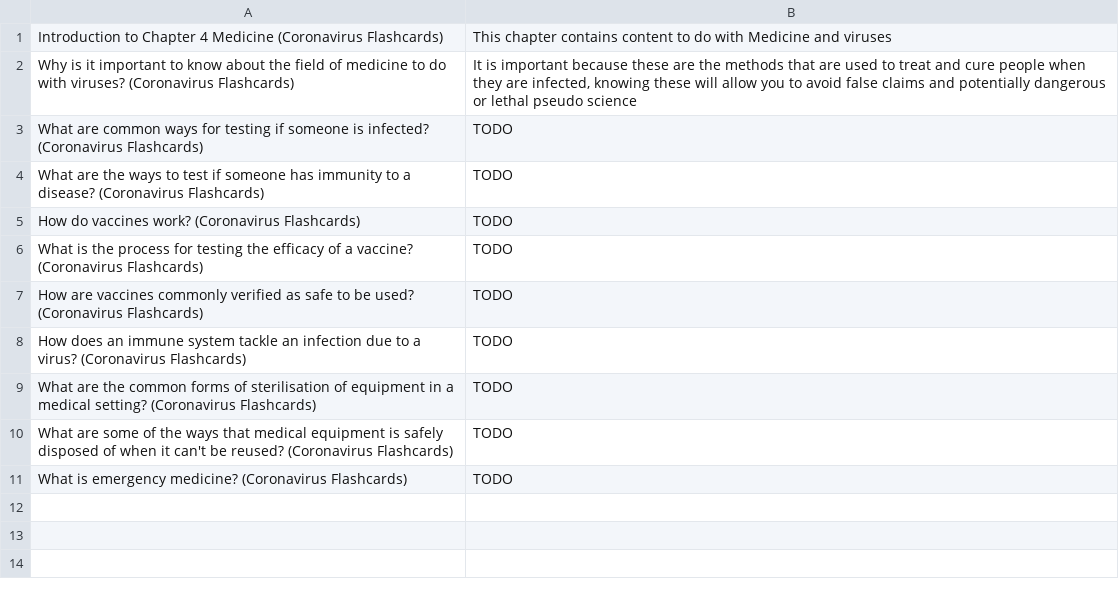
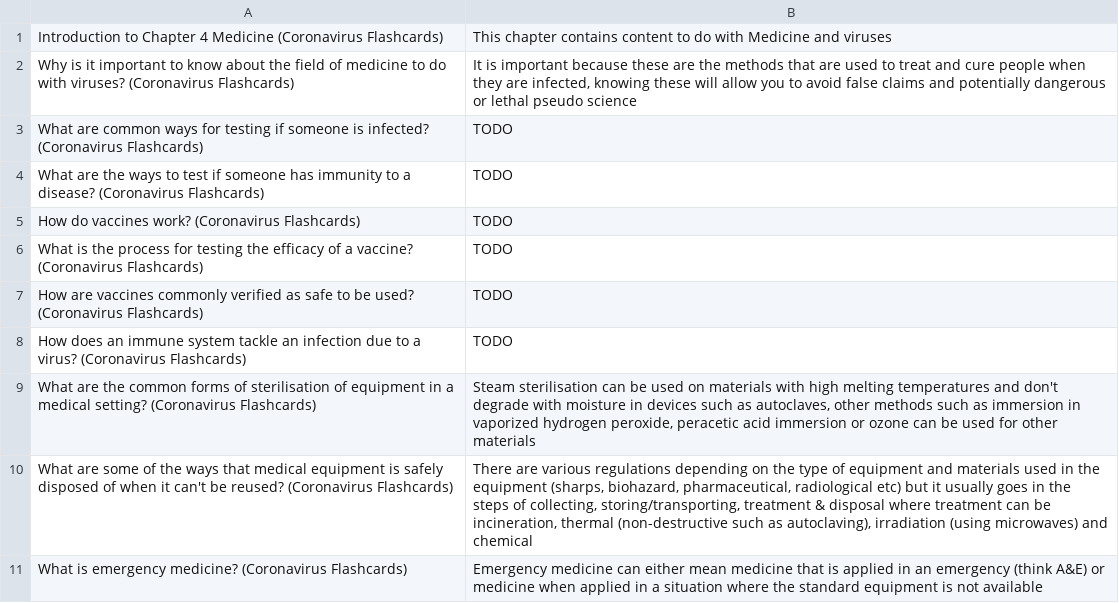
Before and after one commit to darigovresearch/Coronavirus-Flashcards, a CSV file: en/Coronavirus Flashcards en English Chapter 4 Medicine.csv, drawn as a sheet.

Commit message:
feat[en]: Adds definitions to chapters 1 & 3-5

```diff
--- a/en/Coronavirus Flashcards en English Chapter 4 Medicine.csv
+++ b/en/Coronavirus Flashcards en English Chapter 4 Medicine.csv
@@ -8,4 +8,4 @@ How are vaccines commonly verified as safe to be used? (Coronavirus Flashcards)|
 How does an immune system tackle an infection due to a virus? (Coronavirus Flashcards)|TODO
-What are the common forms of sterilisation of equipment in a medical setting? (Coronavirus Flashcards)|TODO
-What are some of the ways that medical equipment is safely disposed of when it can't be reused? (Coronavirus Flashcards)|TODO
-What is emergency medicine? (Coronavirus Flashcards)|TODO
+What are the common forms of sterilisation of equipment in a medical setting? (Coronavirus Flashcards)|Steam sterilisation can be used on materials with high melting temperatures and don't degrade with moisture in devices such as autoclaves, other methods such as immersion in vaporized hydrogen peroxide, peracetic acid immersion or ozone can be used for other materials
+What are some of the ways that medical equipment is safely disposed of when it can't be reused? (Coronavirus Flashcards)|There are various regulations depending on the type of equipment and materials used in the equipment (sharps, biohazard, pharmaceutical, radiological etc) but it usually goes in the steps of collecting, storing/transporting, treatment & disposal where treatment can be incineration, thermal (non-destructive such as autoclaving), irradiation (using microwaves) and chemical
+What is emergency medicine? (Coronavirus Flashcards)|Emergency medicine can either mean medicine that is applied in an emergency (think A&E) or medicine when applied in a situation where the standard equipment is not available
```
Also changed, not shown: en/Coronavirus Flashcards en English Chapter 1 Glossary of terms.csv, en/Coronavirus Flashcards en English Chapter 3 Biology.csv, 1 other file.
